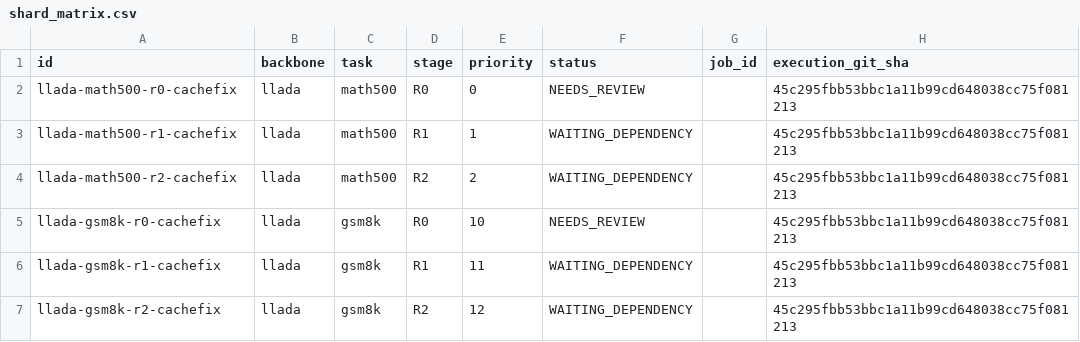
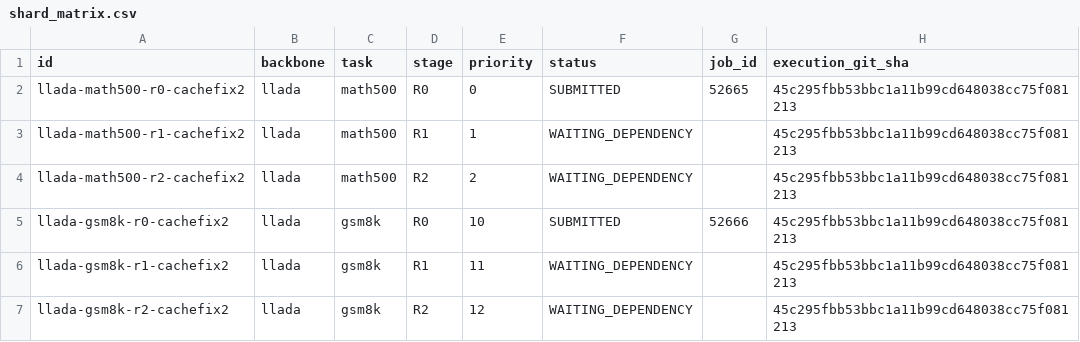
Before and after one commit to imaimonkey/repairable-state-discovery, a CSV file: status/v2r/shard_matrix.csv, drawn as a sheet.

Commit message:
Update reference-primary gate and resource status

```diff
--- a/status/v2r/shard_matrix.csv
+++ b/status/v2r/shard_matrix.csv
@@ -1,7 +1,7 @@
 id,backbone,task,stage,priority,status,job_id,execution_git_sha
-llada-math500-r0-cachefix,llada,math500,R0,0,NEEDS_REVIEW,,45c295fbb53bbc1a11b99cd648038cc75f081213
-llada-math500-r1-cachefix,llada,math500,R1,1,WAITING_DEPENDENCY,,45c295fbb53bbc1a11b99cd648038cc75f081213
-llada-math500-r2-cachefix,llada,math500,R2,2,WAITING_DEPENDENCY,,45c295fbb53bbc1a11b99cd648038cc75f081213
-llada-gsm8k-r0-cachefix,llada,gsm8k,R0,10,NEEDS_REVIEW,,45c295fbb53bbc1a11b99cd648038cc75f081213
-llada-gsm8k-r1-cachefix,llada,gsm8k,R1,11,WAITING_DEPENDENCY,,45c295fbb53bbc1a11b99cd648038cc75f081213
-llada-gsm8k-r2-cachefix,llada,gsm8k,R2,12,WAITING_DEPENDENCY,,45c295fbb53bbc1a11b99cd648038cc75f081213
+llada-math500-r0-cachefix2,llada,math500,R0,0,SUBMITTED,52665,45c295fbb53bbc1a11b99cd648038cc75f081213
+llada-math500-r1-cachefix2,llada,math500,R1,1,WAITING_DEPENDENCY,,45c295fbb53bbc1a11b99cd648038cc75f081213
+llada-math500-r2-cachefix2,llada,math500,R2,2,WAITING_DEPENDENCY,,45c295fbb53bbc1a11b99cd648038cc75f081213
+llada-gsm8k-r0-cachefix2,llada,gsm8k,R0,10,SUBMITTED,52666,45c295fbb53bbc1a11b99cd648038cc75f081213
+llada-gsm8k-r1-cachefix2,llada,gsm8k,R1,11,WAITING_DEPENDENCY,,45c295fbb53bbc1a11b99cd648038cc75f081213
+llada-gsm8k-r2-cachefix2,llada,gsm8k,R2,12,WAITING_DEPENDENCY,,45c295fbb53bbc1a11b99cd648038cc75f081213
```
Also changed, not shown: 12 other files.
